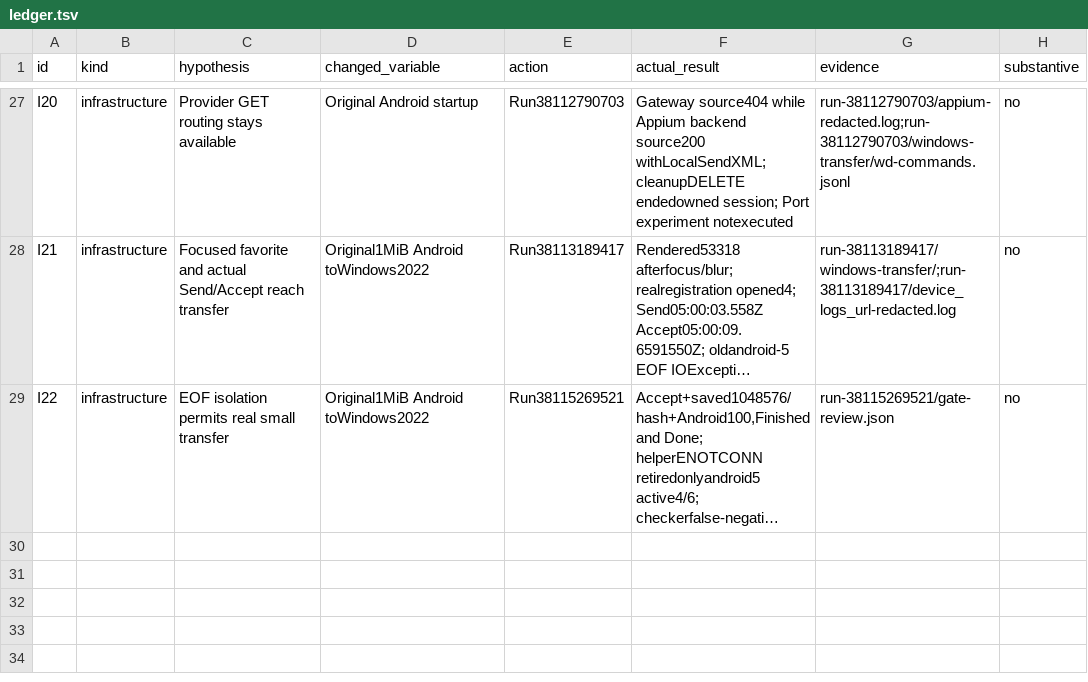
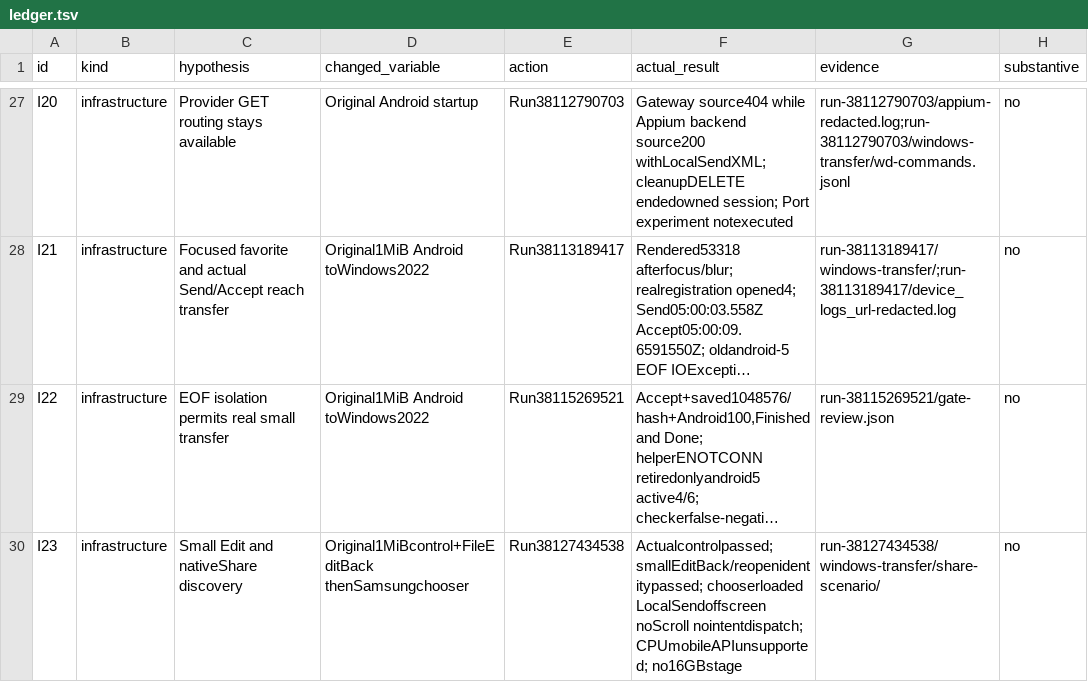
Before and after one commit to ShlomoCode/localsend, a TSV file: evidence/ledger.tsv, drawn as a sheet; only a part is shown, gaps mark what is left out; long unchanged cells end in …; the diff names each change by its address in the sheet, - before the commit and + after, or states it on an @@ line.

Commit message:
chore: observe chooser scrolling and bounded CPU fallback

```diff
--- a/evidence/ledger.tsv
+++ b/evidence/ledger.tsv
+row 30: I23 | infrastructure | Small Edit and nativeShare discovery | Original1MiBcontrol+FileEditBack thenSamsungchooser | Run38127434538 | Actualcontrolpassed; smallEditBack/reopenidentitypassed; chooserloaded LocalSendoffscreen noScroll nointentdispatch; CPUmobileAPIunsupported; no16GBstage | run-38127434538/windows-transfer/share-scenario/ | no
```
Also changed, not shown: 2 other files.
